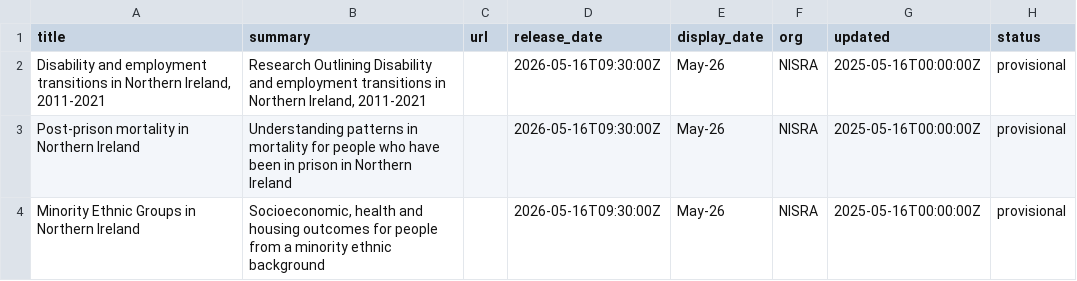
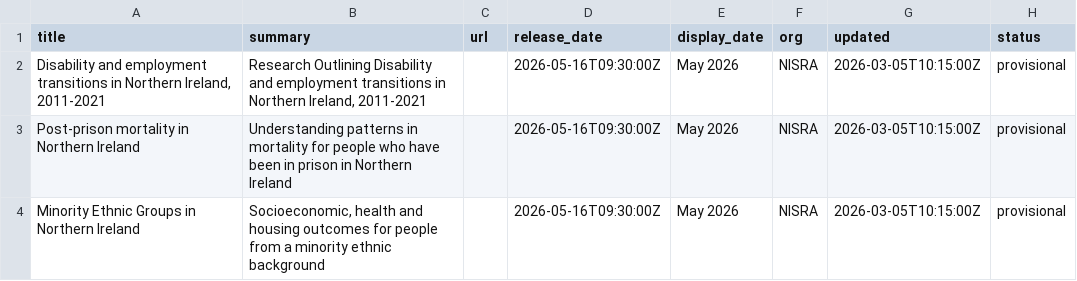
Before and after one commit to NISRA-Tech-Lab/latest-publications, a CSV file: upcoming-research.csv, drawn as a sheet.

Commit message:
change display date format

```diff
--- a/upcoming-research.csv
+++ b/upcoming-research.csv
@@ -1,4 +1,4 @@
 title,summary,url,release_date,display_date,org,updated,status
-"Disability and employment transitions in Northern Ireland, 2011-2021","Research Outlining Disability and employment transitions in Northern Ireland, 2011-2021",,2026-05-16T09:30:00Z,May-26,NISRA,2025-05-16T00:00:00Z,provisional
-Post-prison mortality in Northern Ireland,Understanding patterns in mortality for people who have been in prison in Northern Ireland,,2026-05-16T09:30:00Z,May-26,NISRA,2025-05-16T00:00:00Z,provisional
-Minority Ethnic Groups in Northern Ireland,"Socioeconomic, health and housing outcomes for people from a minority ethnic background",,2026-05-16T09:30:00Z,May-26,NISRA,2025-05-16T00:00:00Z,provisional
+"Disability and employment transitions in Northern Ireland, 2011-2021","Research Outlining Disability and employment transitions in Northern Ireland, 2011-2021",,2026-05-16T09:30:00Z,May 2026,NISRA,2026-03-05T10:15:00Z,provisional
+Post-prison mortality in Northern Ireland,Understanding patterns in mortality for people who have been in prison in Northern Ireland,,2026-05-16T09:30:00Z,May 2026,NISRA,2026-03-05T10:15:00Z,provisional
+Minority Ethnic Groups in Northern Ireland,"Socioeconomic, health and housing outcomes for people from a minority ethnic background",,2026-05-16T09:30:00Z,May 2026,NISRA,2026-03-05T10:15:00Z,provisional
```
Also changed, not shown: 1 other file.
